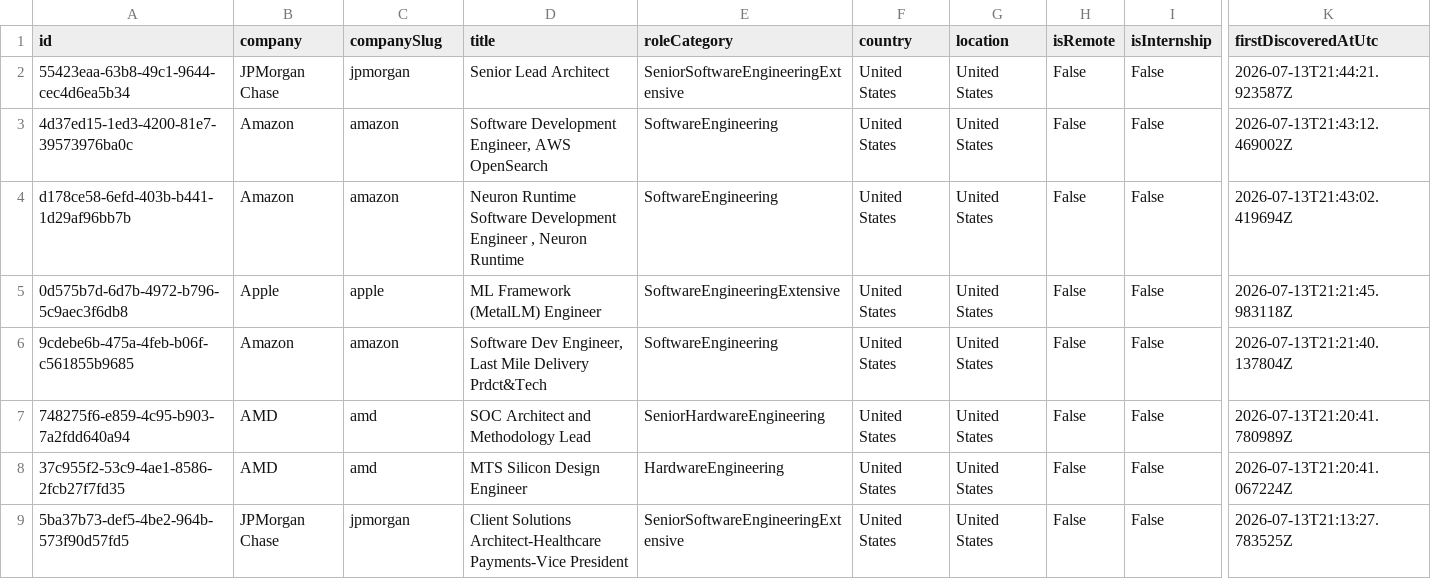
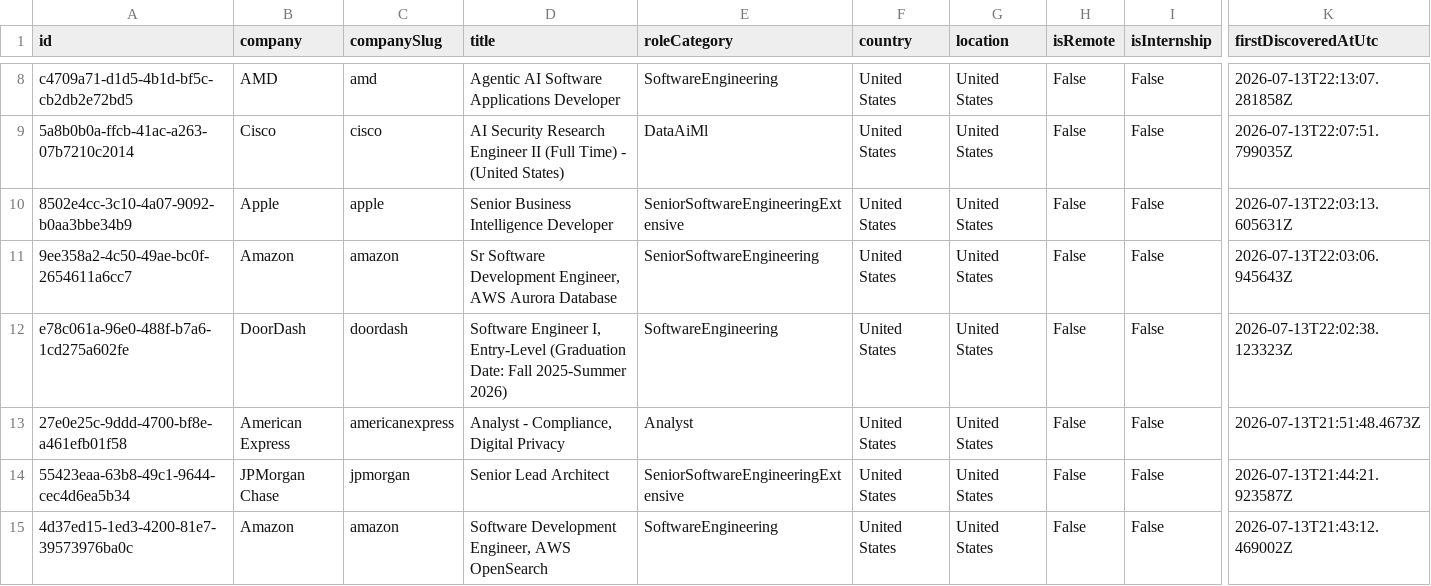
Before and after one commit to ScoutJob/scoutjob-tech-jobs, a CSV file: data/jobs.csv, drawn as a sheet; only a part is shown, gaps mark what is left out; the shorter side is filled out with more unchanged rows; rows hold the shown columns only; the diff covers the shown part only; the diff names each change by its address in the sheet, - before the commit and + after, or states it on an @@ line.

```diff
--- a/data/jobs.csv
+++ b/data/jobs.csv
+row 8: c4709a71-d1d5-4b1d-bf5c-cb2db2e72bd5 | AMD | amd | Agentic AI Software Applications Developer | SoftwareEngineering | United States | United States | False | False | 2026-07-13T22:13:07.281858Z
+row 9: 5a8b0b0a-ffcb-41ac-a263-07b7210c2014 | Cisco | cisco | AI Security Research Engineer II (Full Time) - (United States) | DataAiMl | United States | United States | False | False | 2026-07-13T22:07:51.799035Z
+row 10: 8502e4cc-3c10-4a07-9092-b0aa3bbe34b9 | Apple | apple | Senior Business Intelligence Developer | SeniorSoftwareEngineeringExtensive | United States | United States | False | False | 2026-07-13T22:03:13.605631Z
+row 11: 9ee358a2-4c50-49ae-bc0f-2654611a6cc7 | Amazon | amazon | Sr Software Development Engineer, AWS Aurora Database | SeniorSoftwareEngineering | United States | United States | False | False | 2026-07-13T22:03:06.945643Z
+row 12: e78c061a-96e0-488f-b7a6-1cd275a602fe | DoorDash | doordash | Software Engineer I, Entry-Level (Graduation Date: Fall 2025-Summer 2026) | SoftwareEngineering | United States | United States | False | False | 2026-07-13T22:02:38.123323Z
+row 13: 27e0e25c-9ddd-4700-bf8e-a461efb01f58 | American Express | americanexpress | Analyst - Compliance, Digital Privacy | Analyst | United States | United States | False | False | 2026-07-13T21:51:48.4673Z
```
Also changed, not shown: 6 added rows and 1 removed row elsewhere in this file, docs/data/jobs.csv, 3 other files.
